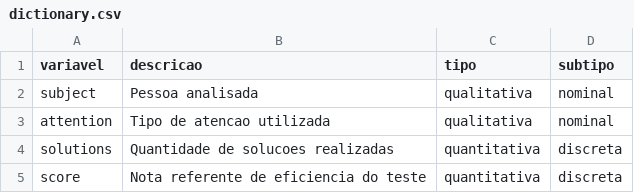
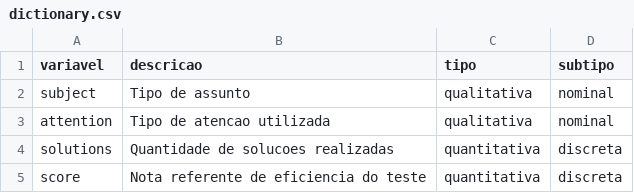
Before and after one commit to felipe-np/avanti-bootcamp-cdd, a CSV file: data/external/dictionary.csv, drawn as a sheet.

Commit message:
realizada ajuste de tradução ao dicionário (#1)

```diff
--- a/data/external/dictionary.csv
+++ b/data/external/dictionary.csv
@@ -1,3 +1,3 @@
 variavel,descricao,tipo,subtipo
-subject,Pessoa analisada,qualitativa,nominal
+subject,Tipo de assunto,qualitativa,nominal
 attention,Tipo de atencao utilizada,qualitativa,nominal
```
